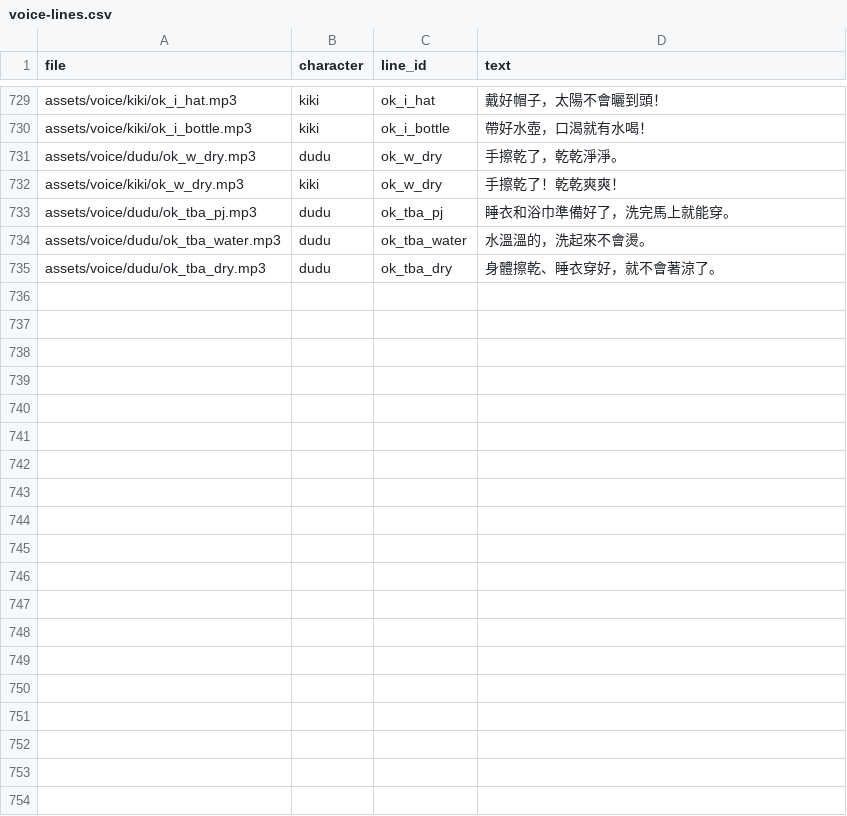
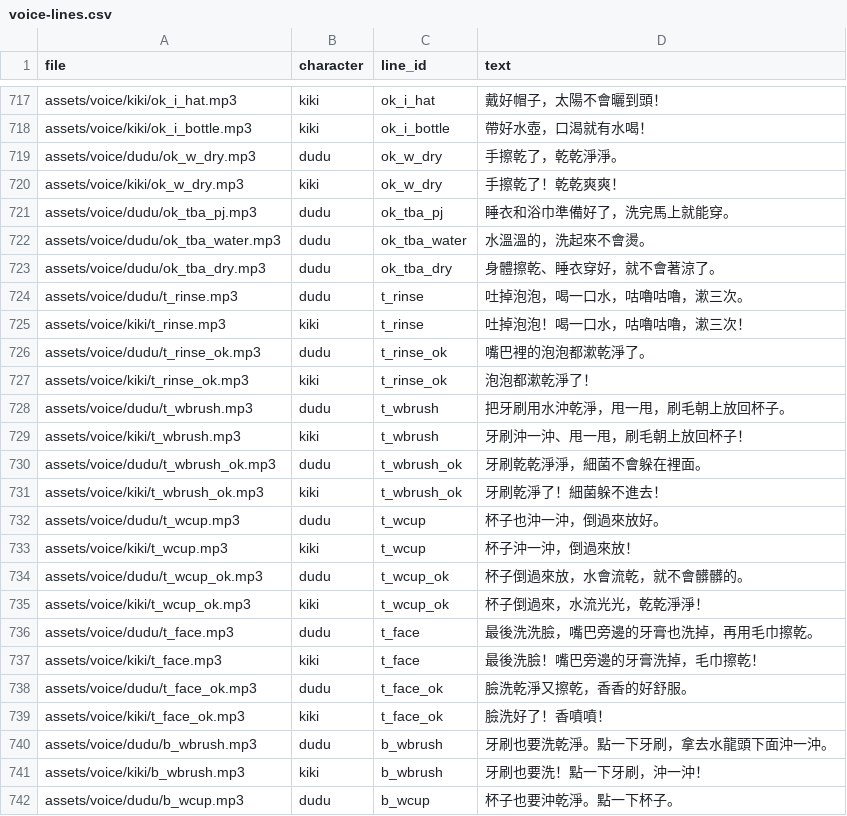
Before and after one commit to fantasy1164/toon-fun-party, a CSV file: docs/voice-lines.csv, drawn as a sheet; only a part is shown, gaps mark what is left out; the diff covers the shown part only.

```diff
--- a/docs/voice-lines.csv
+++ b/docs/voice-lines.csv
@@ -735 +723,20 @@
 "assets/voice/dudu/ok_tba_dry.mp3","dudu","ok_tba_dry","身體擦乾、睡衣穿好，就不會著涼了。"
+"assets/voice/dudu/t_rinse.mp3","dudu","t_rinse","吐掉泡泡，喝一口水，咕嚕咕嚕，漱三次。"
+"assets/voice/kiki/t_rinse.mp3","kiki","t_rinse","吐掉泡泡！喝一口水，咕嚕咕嚕，漱三次！"
+"assets/voice/dudu/t_rinse_ok.mp3","dudu","t_rinse_ok","嘴巴裡的泡泡都漱乾淨了。"
+"assets/voice/kiki/t_rinse_ok.mp3","kiki","t_rinse_ok","泡泡都漱乾淨了！"
+"assets/voice/dudu/t_wbrush.mp3","dudu","t_wbrush","把牙刷用水沖乾淨，甩一甩，刷毛朝上放回杯子。"
+"assets/voice/kiki/t_wbrush.mp3","kiki","t_wbrush","牙刷沖一沖、甩一甩，刷毛朝上放回杯子！"
+"assets/voice/dudu/t_wbrush_ok.mp3","dudu","t_wbrush_ok","牙刷乾乾淨淨，細菌不會躲在裡面。"
+"assets/voice/kiki/t_wbrush_ok.mp3","kiki","t_wbrush_ok","牙刷乾淨了！細菌躲不進去！"
+"assets/voice/dudu/t_wcup.mp3","dudu","t_wcup","杯子也沖一沖，倒過來放好。"
+"assets/voice/kiki/t_wcup.mp3","kiki","t_wcup","杯子沖一沖，倒過來放！"
+"assets/voice/dudu/t_wcup_ok.mp3","dudu","t_wcup_ok","杯子倒過來放，水會流乾，就不會髒髒的。"
+"assets/voice/kiki/t_wcup_ok.mp3","kiki","t_wcup_ok","杯子倒過來，水流光光，乾乾淨淨！"
+"assets/voice/dudu/t_face.mp3","dudu","t_face","最後洗洗臉，嘴巴旁邊的牙膏也洗掉，再用毛巾擦乾。"
+"assets/voice/kiki/t_face.mp3","kiki","t_face","最後洗臉！嘴巴旁邊的牙膏洗掉，毛巾擦乾！"
+"assets/voice/dudu/t_face_ok.mp3","dudu","t_face_ok","臉洗乾淨又擦乾，香香的好舒服。"
+"assets/voice/kiki/t_face_ok.mp3","kiki","t_face_ok","臉洗好了！香噴噴！"
+"assets/voice/dudu/b_wbrush.mp3","dudu","b_wbrush","牙刷也要洗乾淨。點一下牙刷，拿去水龍頭下面沖一沖。"
+"assets/voice/kiki/b_wbrush.mp3","kiki","b_wbrush","牙刷也要洗！點一下牙刷，沖一沖！"
+"assets/voice/dudu/b_wcup.mp3","dudu","b_wcup","杯子也要沖乾淨。點一下杯子。"
```
Also changed, not shown: 17 added rows and 12 removed rows elsewhere in this file, 20 other files.
